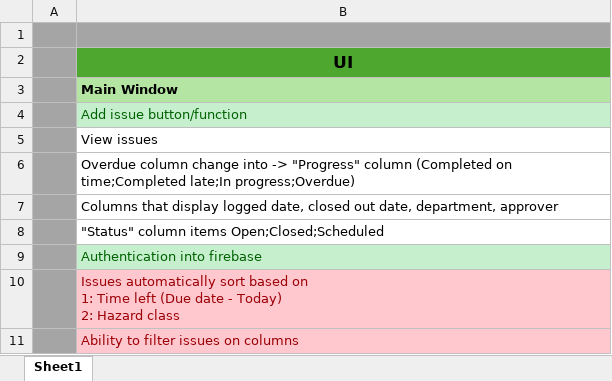
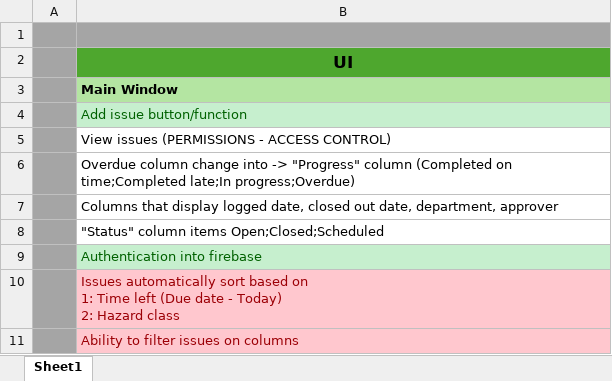
Before and after one commit to Commarian/mining-scheduler, an Excel workbook: docs/C_ProjectSchedule.xlsx, sheet Sheet1, drawn as a sheet; only a part is shown; values as stored, in another font and other column widths than the file's, no borders; the diff names each change by its address in the sheet, - before the commit and + after, or states it on an @@ line.

```diff
--- a/docs/C_ProjectSchedule.xlsx (sheet Sheet1)
+++ b/docs/C_ProjectSchedule.xlsx (sheet Sheet1)
-B5: View issues
+B5: View issues (PERMISSIONS - ACCESS CONTROL)
```
Also changed, not shown: 4 other files.
